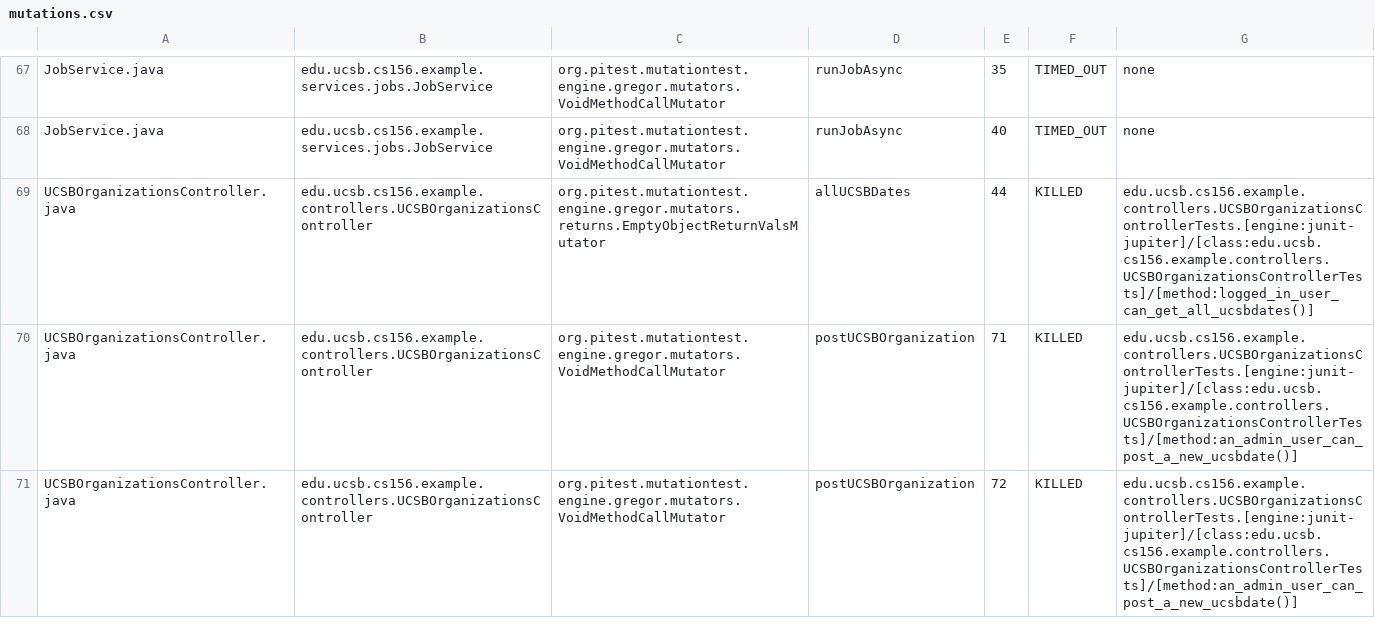
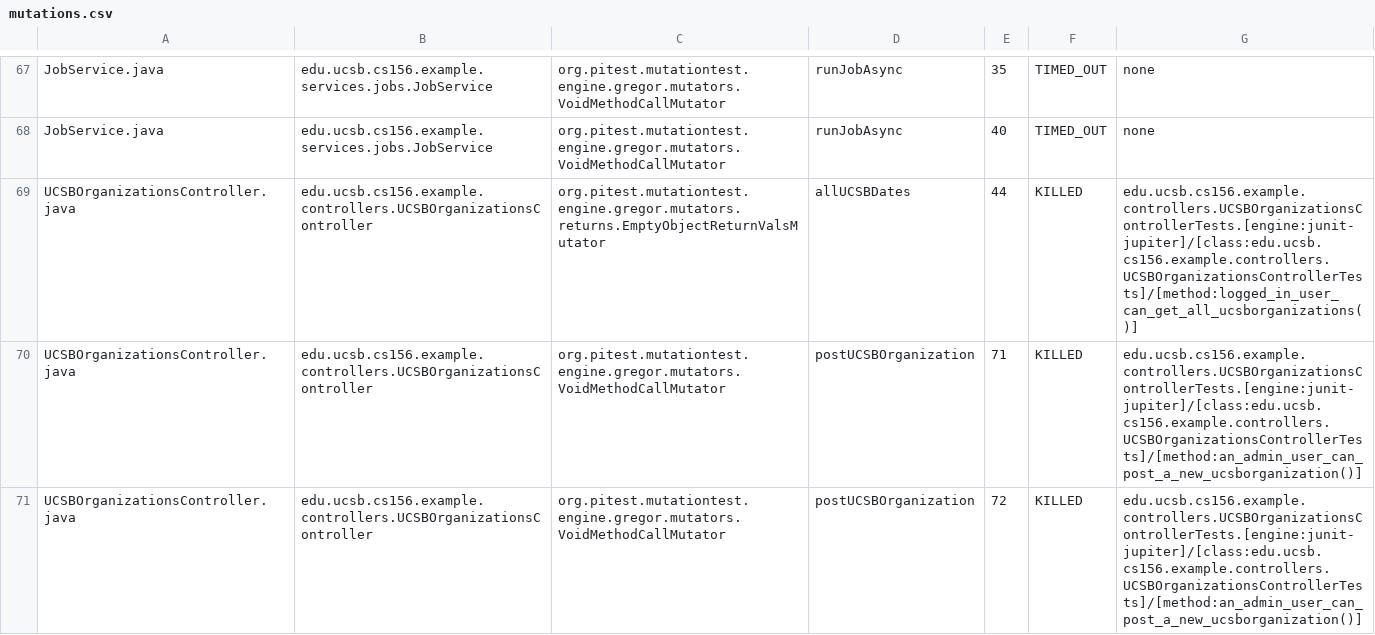
Before and after one commit to ucsb-cs156-s25/team01-s25-06, a CSV file: pitest/mutations.csv, drawn as a sheet; only a part is shown, gaps mark what is left out; the diff covers the shown part only.

Commit message:
Deploying to gh-pages from @ ucsb-cs156-s25/team01-s25-06@8ef6b587d82fa1c8b71e061e7254de175219b049 🚀

```diff
--- a/pitest/mutations.csv
+++ b/pitest/mutations.csv
@@ -68,4 +68,4 @@ JobService.java,edu.ucsb.cs156.example.services.jobs.JobService,org.pitest.mutat
 JobService.java,edu.ucsb.cs156.example.services.jobs.JobService,org.pitest.mutationtest.engine.gregor.mutators.VoidMethodCallMutator,runJobAsync,40,TIMED_OUT,none
-UCSBOrganizationsController.java,edu.ucsb.cs156.example.controllers.UCSBOrganizationsController,org.pitest.mutationtest.engine.gregor.mutators.returns.EmptyObjectReturnValsMutator,allUCSBDates,44,KILLED,edu.ucsb.cs156.example.controllers.UCSBOrganizationsControllerTests.[engine:junit-jupiter]/[class:edu.ucsb.cs156.example.controllers.UCSBOrganizationsControllerTests]/[method:logged_in_user_can_get_all_ucsbdates()]
-UCSBOrganizationsController.java,edu.ucsb.cs156.example.controllers.UCSBOrganizationsController,org.pitest.mutationtest.engine.gregor.mutators.VoidMethodCallMutator,postUCSBOrganization,71,KILLED,edu.ucsb.cs156.example.controllers.UCSBOrganizationsControllerTests.[engine:junit-jupiter]/[class:edu.ucsb.cs156.example.controllers.UCSBOrganizationsControllerTests]/[method:an_admin_user_can_post_a_new_ucsbdate()]
-UCSBOrganizationsController.java,edu.ucsb.cs156.example.controllers.UCSBOrganizationsController,org.pitest.mutationtest.engine.gregor.mutators.VoidMethodCallMutator,postUCSBOrganization,72,KILLED,edu.ucsb.cs156.example.controllers.UCSBOrganizationsControllerTests.[engine:junit-jupiter]/[class:edu.ucsb.cs156.example.controllers.UCSBOrganizationsControllerTests]/[method:an_admin_user_can_post_a_new_ucsbdate()]
+UCSBOrganizationsController.java,edu.ucsb.cs156.example.controllers.UCSBOrganizationsController,org.pitest.mutationtest.engine.gregor.mutators.returns.EmptyObjectReturnValsMutator,allUCSBDates,44,KILLED,edu.ucsb.cs156.example.controllers.UCSBOrganizationsControllerTests.[engine:junit-jupiter]/[class:edu.ucsb.cs156.example.controllers.UCSBOrganizationsControllerTests]/[method:logged_in_user_can_get_all_ucsborganizations()]
+UCSBOrganizationsController.java,edu.ucsb.cs156.example.controllers.UCSBOrganizationsController,org.pitest.mutationtest.engine.gregor.mutators.VoidMethodCallMutator,postUCSBOrganization,71,KILLED,edu.ucsb.cs156.example.controllers.UCSBOrganizationsControllerTests.[engine:junit-jupiter]/[class:edu.ucsb.cs156.example.controllers.UCSBOrganizationsControllerTests]/[method:an_admin_user_can_post_a_new_ucsborganization()]
+UCSBOrganizationsController.java,edu.ucsb.cs156.example.controllers.UCSBOrganizationsController,org.pitest.mutationtest.engine.gregor.mutators.VoidMethodCallMutator,postUCSBOrganization,72,KILLED,edu.ucsb.cs156.example.controllers.UCSBOrganizationsControllerTests.[engine:junit-jupiter]/[class:edu.ucsb.cs156.example.controllers.UCSBOrganizationsControllerTests]/[method:an_admin_user_can_post_a_new_ucsborganization()]
```
Also changed, not shown: 2 edited cells elsewhere in this file, 17 other files.
